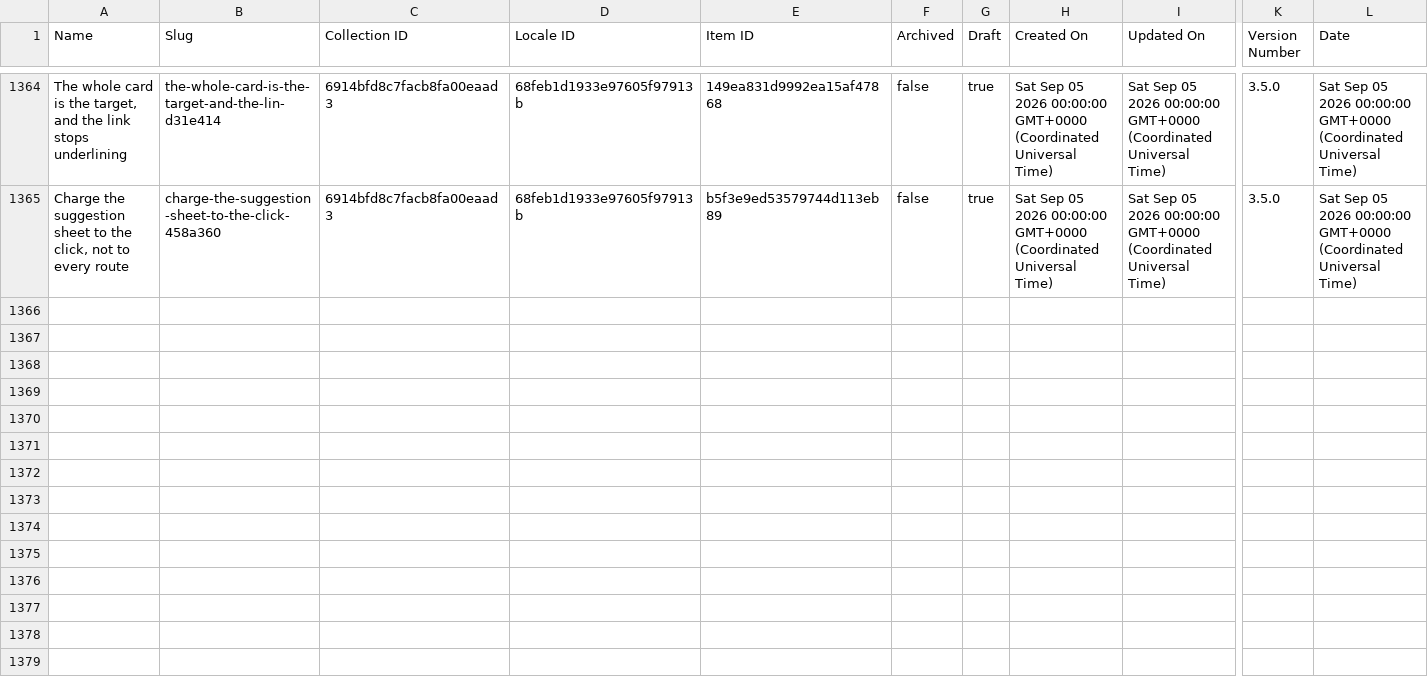
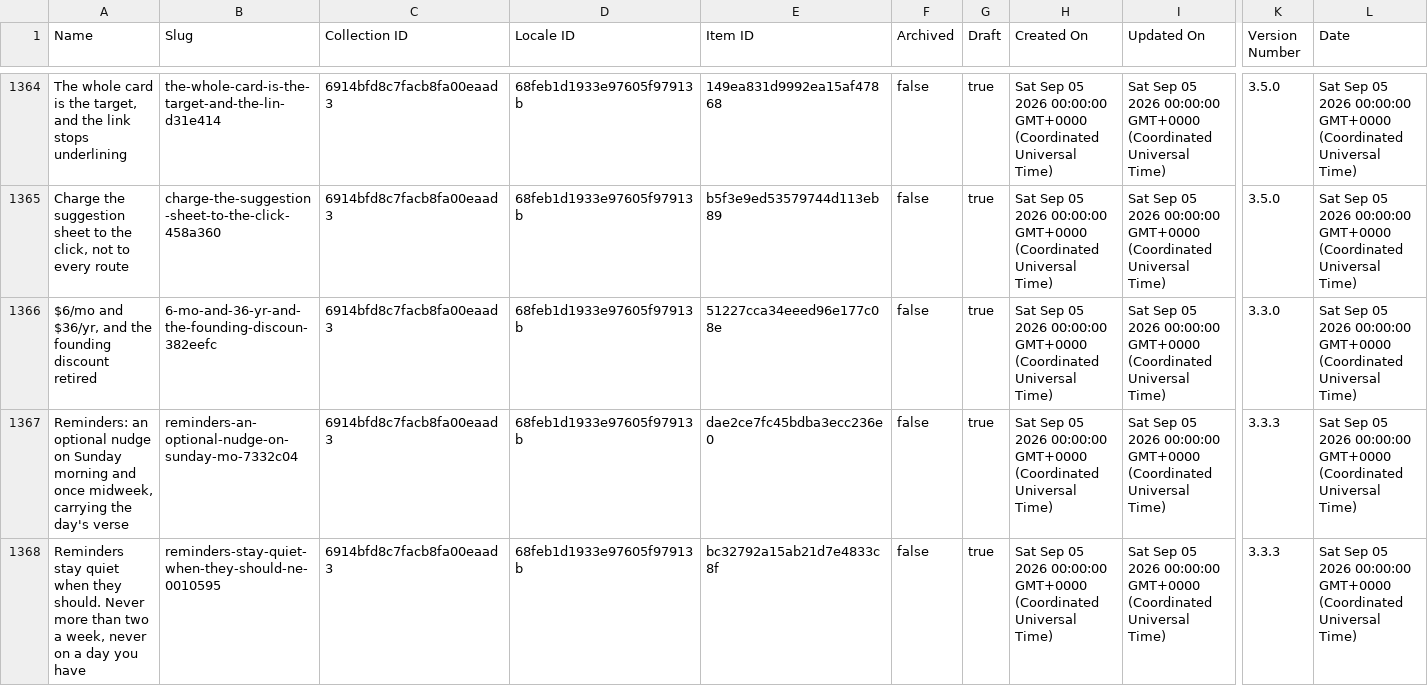
Before and after one commit to harvouscom/harvous.com, a CSV file: data/webflow-changelog.csv, drawn as a sheet; only a part is shown, gaps mark what is left out; rows hold the shown columns only; the diff covers the shown part only; the diff names each change by its address in the sheet, - before the commit and + after, or states it on an @@ line.

```diff
--- a/data/webflow-changelog.csv
+++ b/data/webflow-changelog.csv
+row 1366: $6/mo and $36/yr, and the founding discount retired | 6-mo-and-36-yr-and-the-founding-discoun-382eefc | 6914bfd8c7facb8fa00eaad3 | 68feb1d1933e97605f97913b | 51227cca34eeed96e177c08e | false | true | Sat Sep 05 2026 00:00:00 GMT+0000 (Coordinated Universal Time) | Sat Sep 05 2026 00:00:00 GMT+0000 (Coordinated Universal Time) | 3.3.0 | Sat Sep 05 2026 00:00:00 GMT+0000 (Coordinated Universal Time)
+row 1367: Reminders: an optional nudge on Sunday morning and once midweek, carrying the day's verse | reminders-an-optional-nudge-on-sunday-mo-7332c04 | 6914bfd8c7facb8fa00eaad3 | 68feb1d1933e97605f97913b | dae2ce7fc45bdba3ecc236e0 | false | true | Sat Sep 05 2026 00:00:00 GMT+0000 (Coordinated Universal Time) | Sat Sep 05 2026 00:00:00 GMT+0000 (Coordinated Universal Time) | 3.3.3 | Sat Sep 05 2026 00:00:00 GMT+0000 (Coordinated Universal Time)
+row 1368: Reminders stay quiet when they should. Never more than two a week, never on a day you have | reminders-stay-quiet-when-they-should-ne-0010595 | 6914bfd8c7facb8fa00eaad3 | 68feb1d1933e97605f97913b | bc32792a15ab21d7e4833c8f | false | true | Sat Sep 05 2026 00:00:00 GMT+0000 (Coordinated Universal Time) | Sat Sep 05 2026 00:00:00 GMT+0000 (Coordinated Universal Time) | 3.3.3 | Sat Sep 05 2026 00:00:00 GMT+0000 (Coordinated Universal Time)
```
Also changed, not shown: 8 added rows elsewhere in this file.
